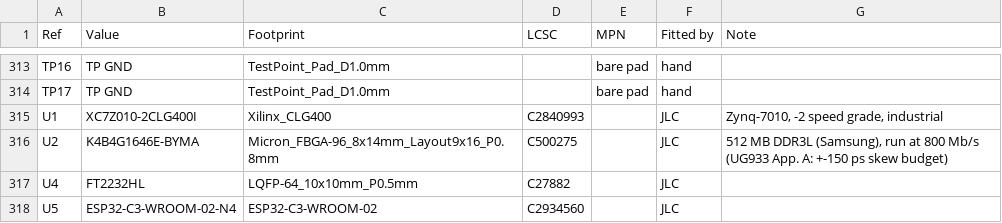
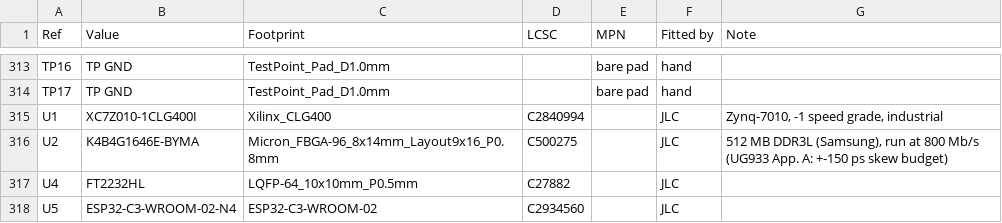
Before and after one commit to silverajat/ofe-trader-board, a CSV file: release/ofe_trader_BOM_full.csv, drawn as a sheet; only a part is shown, gaps mark what is left out.

Commit message:
Zynq -> XC7Z010-1CLG400I (C2840994): the -2 sold out at JLC

```diff
--- a/release/ofe_trader_BOM_full.csv
+++ b/release/ofe_trader_BOM_full.csv
@@ -314,3 +314,3 @@ TP16,TP GND,TestPoint_Pad_D1.0mm,,bare pad,hand,
 TP17,TP GND,TestPoint_Pad_D1.0mm,,bare pad,hand,
-U1,XC7Z010-2CLG400I,Xilinx_CLG400,C2840993,,JLC,"Zynq-7010, -2 speed grade, industrial"
+U1,XC7Z010-1CLG400I,Xilinx_CLG400,C2840994,,JLC,"Zynq-7010, -1 speed grade, industrial"
 U2,K4B4G1646E-BYMA,Micron_FBGA-96_8x14mm_Layout9x16_P0.8mm,C500275,,JLC,"512 MB DDR3L (Samsung), run at 800 Mb/s (UG933 App. A: +-150 ps skew budget)"
```
Also changed, not shown: release/ofe_trader_BOM_JLCPCB.csv, 1 other file.
